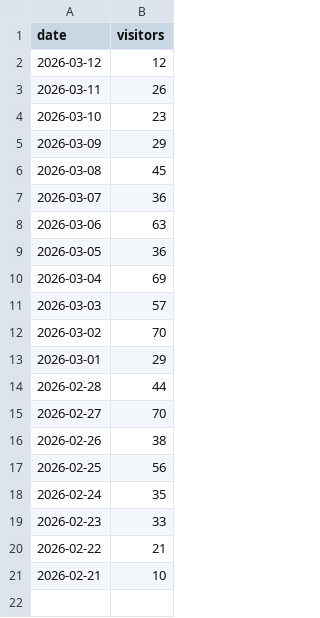
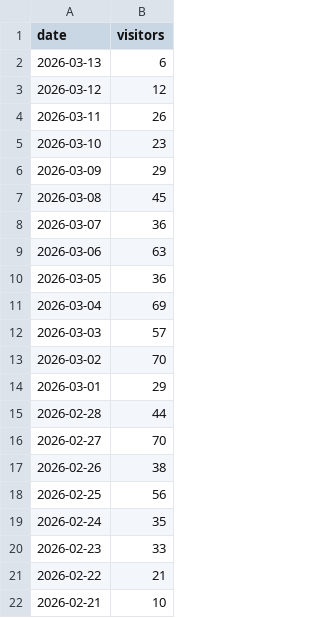
Before and after one commit to ceo730/imweb-stats, a CSV file: data/closedmockexam.csv, drawn as a sheet.

```diff
--- a/data/closedmockexam.csv
+++ b/data/closedmockexam.csv
@@ -1,2 +1,3 @@
 date,visitors
+2026-03-13,6
 2026-03-12,12
```
Also changed, not shown: data/saju.csv.
